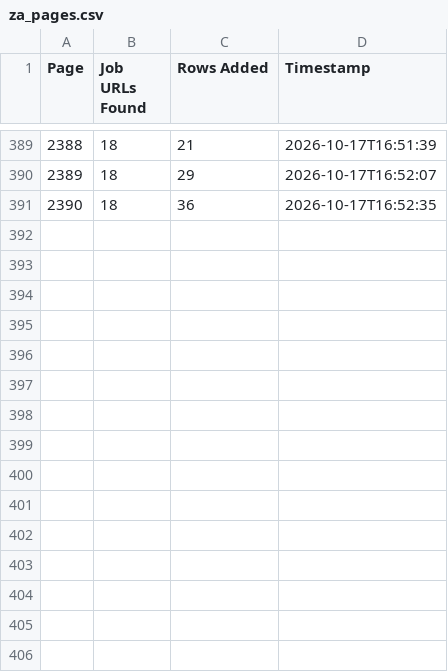
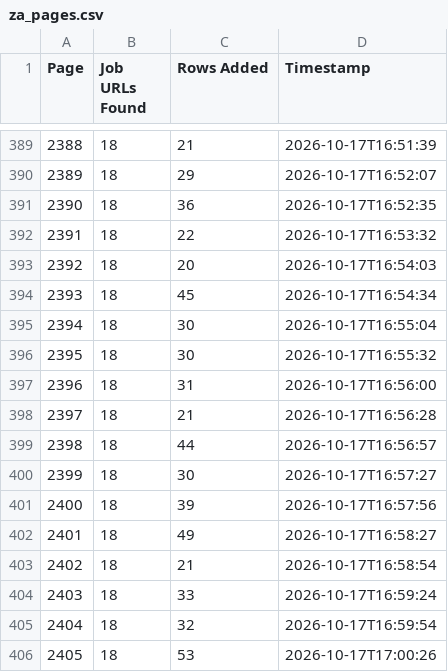
Before and after one commit to janety2000/za-2001-2500, a CSV file: za_pages.csv, drawn as a sheet; only a part is shown, gaps mark what is left out.

```diff
--- a/za_pages.csv
+++ b/za_pages.csv
@@ -391 +391,16 @@
 2390,18,36,2026-10-17T16:52:35
+2391,18,22,2026-10-17T16:53:32
+2392,18,20,2026-10-17T16:54:03
+2393,18,45,2026-10-17T16:54:34
+2394,18,30,2026-10-17T16:55:04
+2395,18,30,2026-10-17T16:55:32
+2396,18,31,2026-10-17T16:56:00
+2397,18,21,2026-10-17T16:56:28
+2398,18,44,2026-10-17T16:56:57
+2399,18,30,2026-10-17T16:57:27
+2400,18,39,2026-10-17T16:57:56
+2401,18,49,2026-10-17T16:58:27
+2402,18,21,2026-10-17T16:58:54
+2403,18,33,2026-10-17T16:59:24
+2404,18,32,2026-10-17T16:59:54
+2405,18,53,2026-10-17T17:00:26
```
Also changed, not shown: 2 other files.
